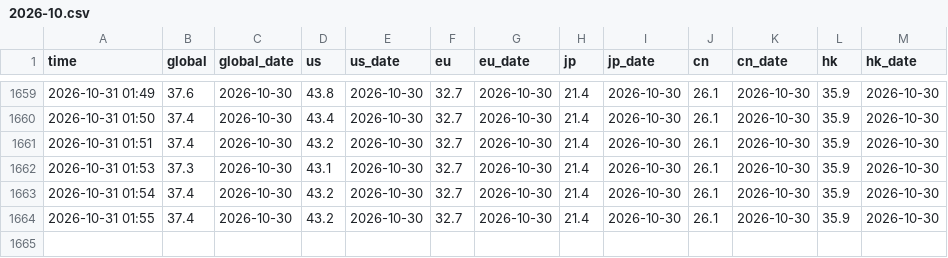
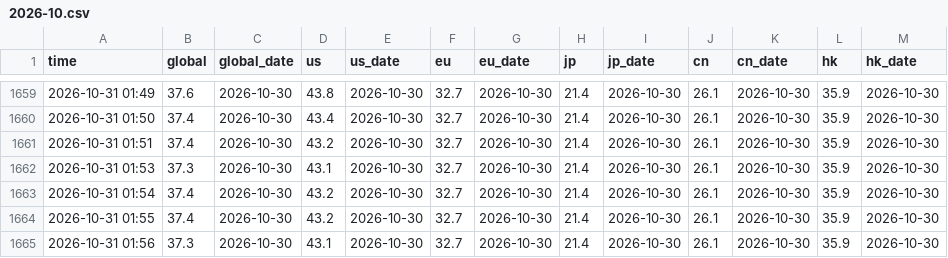
Before and after one commit to lawrencewen2/THREADS, a CSV file: log/2026-10.csv, drawn as a sheet; only a part is shown, gaps mark what is left out; the diff names each change by its address in the sheet, - before the commit and + after, or states it on an @@ line.

```diff
--- a/log/2026-10.csv
+++ b/log/2026-10.csv
+row 1665: 2026-10-31 01:56 | 37.3 | 2026-10-30 | 43.1 | 2026-10-30 | 32.7 | 2026-10-30 | 21.4 | 2026-10-30 | 26.1 | 2026-10-30 | 35.9 | 2026-10-30
```
Also changed, not shown: 3 other files.
